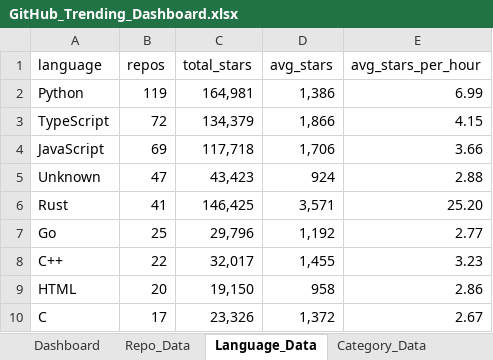
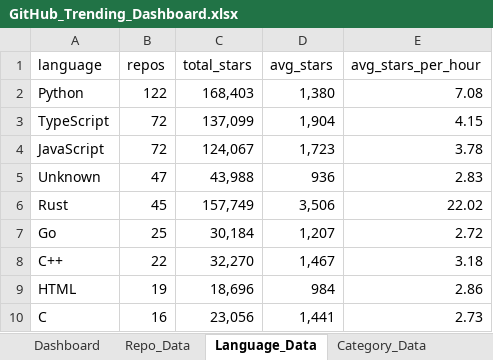
Before and after one commit to DishantBhere/GitHub-ETL-Engine-V2, an Excel workbook: GitHub_Trending_Dashboard.xlsx, sheet Language_Data, drawn as a sheet; only a part is shown; values as stored, in another font and other column widths than the file's, no borders; table styles not drawn; the diff covers the shown part only; the diff names each change by its address in the sheet, - before the commit and + after, or states it on an @@ line.

```diff
--- a/GitHub_Trending_Dashboard.xlsx (sheet Language_Data)
+++ b/GitHub_Trending_Dashboard.xlsx (sheet Language_Data)
-B2 (repos): 119
+B2 (repos): 122
-C2 (total_stars): 164,981
+C2 (total_stars): 168,403
-D2 (avg_stars): 1,386
+D2 (avg_stars): 1,380
-E2 (avg_stars_per_hour): 6.99
+E2 (avg_stars_per_hour): 7.08
-C3 (total_stars): 134,379
+C3 (total_stars): 137,099
-D3 (avg_stars): 1,866
+D3 (avg_stars): 1,904
-B4 (repos): 69
+B4 (repos): 72
-C4 (total_stars): 117,718
+C4 (total_stars): 124,067
-D4 (avg_stars): 1,706
+D4 (avg_stars): 1,723
-E4 (avg_stars_per_hour): 3.66
+E4 (avg_stars_per_hour): 3.78
-C5 (total_stars): 43,423
+C5 (total_stars): 43,988
-D5 (avg_stars): 924
+D5 (avg_stars): 936
-E5 (avg_stars_per_hour): 2.88
+E5 (avg_stars_per_hour): 2.83
-B6 (repos): 41
+B6 (repos): 45
-C6 (total_stars): 146,425
+C6 (total_stars): 157,749
-D6 (avg_stars): 3,571
+D6 (avg_stars): 3,506
-E6 (avg_stars_per_hour): 25.20
+E6 (avg_stars_per_hour): 22.02
-C7 (total_stars): 29,796
+C7 (total_stars): 30,184
-D7 (avg_stars): 1,192
+D7 (avg_stars): 1,207
-E7 (avg_stars_per_hour): 2.77
+E7 (avg_stars_per_hour): 2.72
-C8 (total_stars): 32,017
+C8 (total_stars): 32,270
-D8 (avg_stars): 1,455
+D8 (avg_stars): 1,467
-E8 (avg_stars_per_hour): 3.23
+E8 (avg_stars_per_hour): 3.18
-B9 (repos): 20
+B9 (repos): 19
-C9 (total_stars): 19,150
+C9 (total_stars): 18,696
-D9 (avg_stars): 958
+D9 (avg_stars): 984
-B10 (repos): 17
+B10 (repos): 16
-C10 (total_stars): 23,326
+C10 (total_stars): 23,056
-D10 (avg_stars): 1,372
+D10 (avg_stars): 1,441
-E10 (avg_stars_per_hour): 2.67
+E10 (avg_stars_per_hour): 2.73
```
Also changed, not shown: 1 added row, 1 removed row and 43 edited cells elsewhere in this sheet, sheet Repo_Data, sheet Velocity_Data, sheet Topic_Data, sheet Activity_Data, sheet Category_Data, sheet Config, 7 other files.
